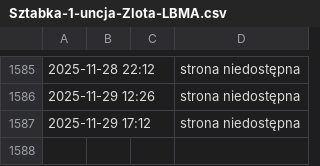
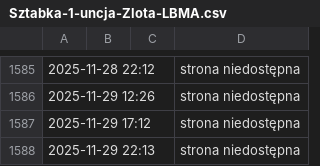
Before and after one commit to ciepielajan/scraping, a CSV file: Sztabka-1-uncja-Zlota-LBMA.csv, drawn as a sheet; only a part is shown, gaps mark what is left out; the diff names each change by its address in the sheet, - before the commit and + after, or states it on an @@ line.

```diff
--- a/Sztabka-1-uncja-Zlota-LBMA.csv
+++ b/Sztabka-1-uncja-Zlota-LBMA.csv
+row 1588: 2025-11-29 22:13 |  |  | strona niedostępna
```
Also changed, not shown: Australijski-Kangur-1-10-uncji-Zlota-2024.csv, Sztabka-1-gram-Zlota-LBMA.csv, 3 other files.
